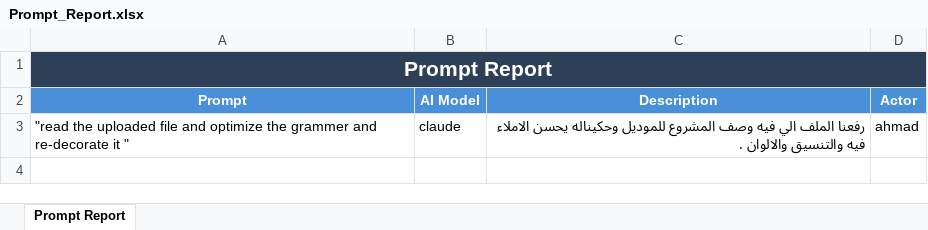
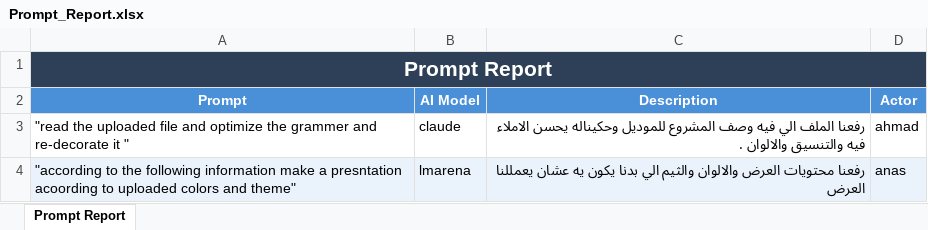
Before and after one commit to MOHAMMADQAWAS25/InkFig, an Excel workbook: Prompt_Report.xlsx, sheet Prompt Report, drawn as a sheet; values as stored, in another font and other column widths than the file's, no borders; the diff names each change by its address in the sheet, - before the commit and + after, or states it on an @@ line.

Commit message:
edit prompt report , add presntation prmpot details

```diff
--- a/Prompt_Report.xlsx (sheet Prompt Report)
+++ b/Prompt_Report.xlsx (sheet Prompt Report)
+row 4: "according to the following information make a presntation acoording to uploaded colors and theme" | lmarena | رفعنا محتويات العرض والالوان والثيم الي بدنا يكون يه عشان يعمللنا العرض | anas
```
